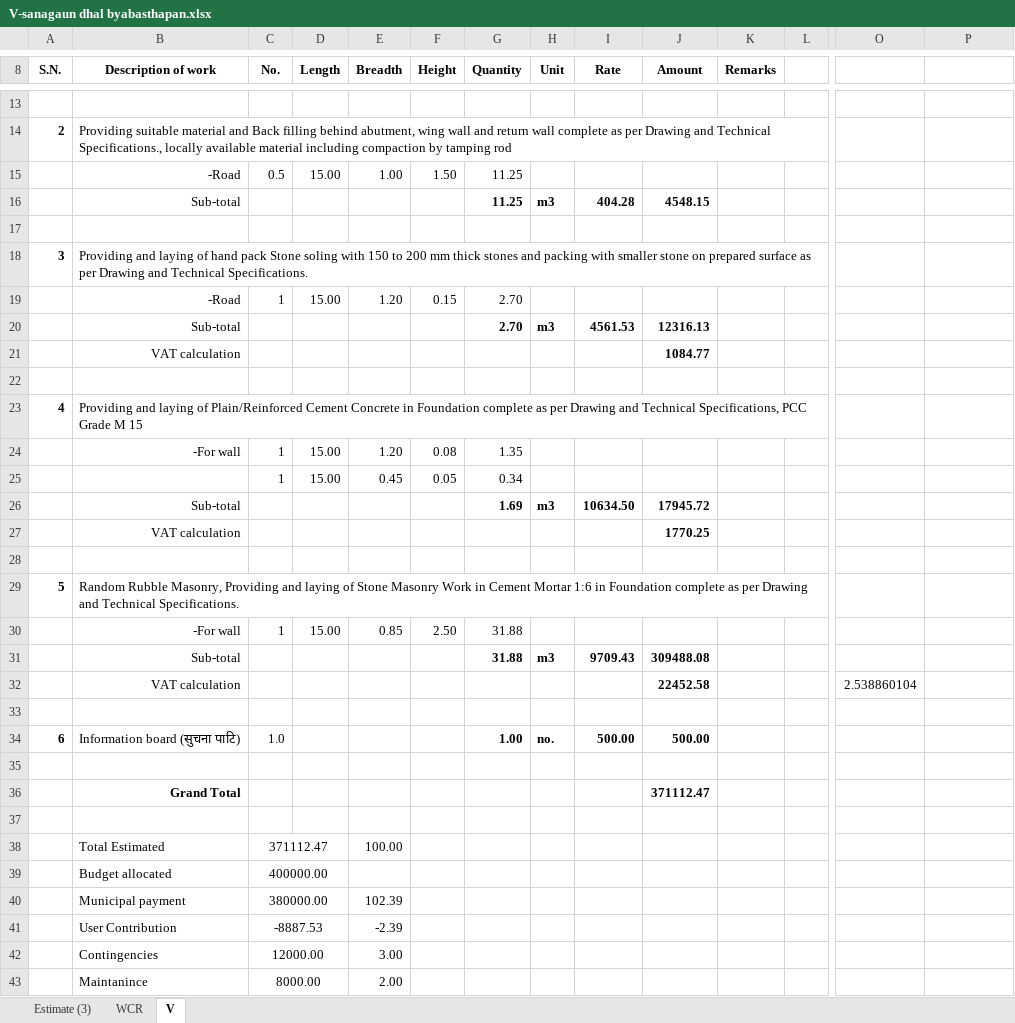
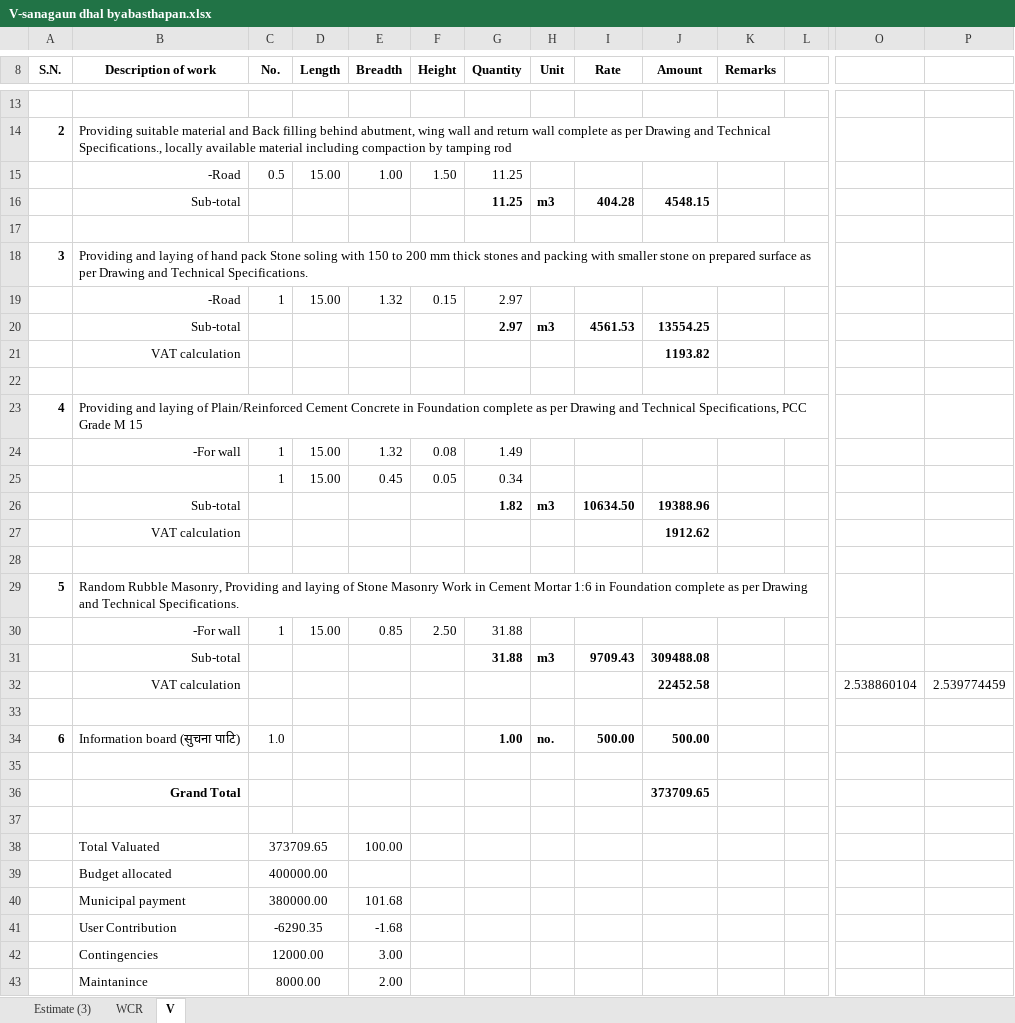
Before and after one commit to suwalcrystal/ofc, an Excel workbook: ofc/estimates/sana gaun dhal byabasthapan/V-sanagaun dhal byabasthapan.xlsx, sheet V, drawn as a sheet; only a part is shown, gaps mark what is left out; values as stored, in another font and other column widths than the file's, no borders; removed rows and columns are numbered as before the commit, all else as after; rows hold the shown columns only; the diff covers the shown part only; the diff names each change by its address in the sheet, - before the commit and + after, or states it on an @@ line.

```diff
--- a/ofc/estimates/sana gaun dhal byabasthapan/V-sanagaun dhal byabasthapan.xlsx (sheet V)
+++ b/ofc/estimates/sana gaun dhal byabasthapan/V-sanagaun dhal byabasthapan.xlsx (sheet V)
-E19 (Breadth): 1.20
+E19 (Breadth): 1.32
-G19:G20 (Quantity): 2.70
+G19:G20 (Quantity): 2.97
-J20 (Amount): 12316.13
+J20 (Amount): 13554.25
-J21 (Amount): 1084.77
+J21 (Amount): 1193.82
-E24 (Breadth): 1.20
+E24 (Breadth): 1.32
-G24 (Quantity): 1.35
+G24 (Quantity): 1.49
-G26 (Quantity): 1.69
+G26 (Quantity): 1.82
-J26 (Amount): 17945.72
+J26 (Amount): 19388.96
-J27 (Amount): 1770.25
+J27 (Amount): 1912.62
-P32: (empty)
+P32: 2.539774459
-J36 (Amount): 371112.47
+J36 (Amount): 373709.65
-row 38:  | Total Estimated | 371112.47 |  | 100.00
+row 38:  | Total Valuated | 373709.65 |  | 100.00
-E40 (Breadth): 102.39
+E40 (Breadth): 101.68
-row 41:  | User Contribution | -8887.53 |  | -2.39
+row 41:  | User Contribution | -6290.35 |  | -1.68
```
Also changed, not shown: 5 edited cells elsewhere in this sheet, sheet WCR, 44 other files.
